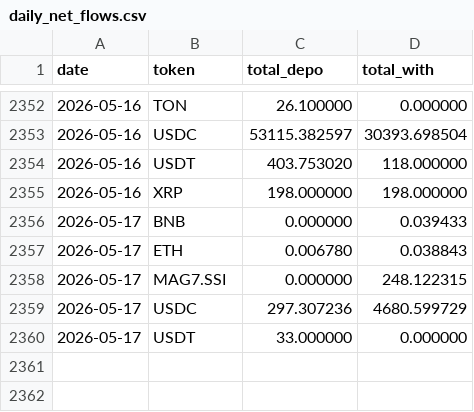
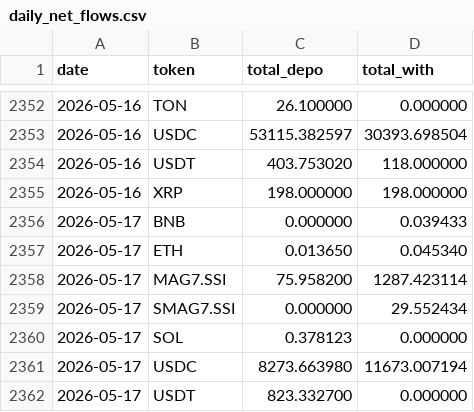
Before and after one commit to Eliasdegemu61/Fund-flow-sodex, a CSV file: daily_net_flows.csv, drawn as a sheet; only a part is shown, gaps mark what is left out.

Commit message:
Update Sodex data: Sun May 17 09:15:47 UTC 2026

```diff
--- a/daily_net_flows.csv
+++ b/daily_net_flows.csv
@@ -2356,5 +2356,7 @@ date,token,total_depo,total_with
 2026-05-17,BNB,0.000000,0.039433
-2026-05-17,ETH,0.006780,0.038843
-2026-05-17,MAG7.SSI,0.000000,248.122315
-2026-05-17,USDC,297.307236,4680.599729
-2026-05-17,USDT,33.000000,0.000000
+2026-05-17,ETH,0.013650,0.045340
+2026-05-17,MAG7.SSI,75.958200,1287.423114
+2026-05-17,SMAG7.SSI,0.000000,29.552434
+2026-05-17,SOL,0.378123,0.000000
+2026-05-17,USDC,8273.663980,11673.007194
+2026-05-17,USDT,823.332700,0.000000
```
Also changed, not shown: overall_sodex_totals.csv.
